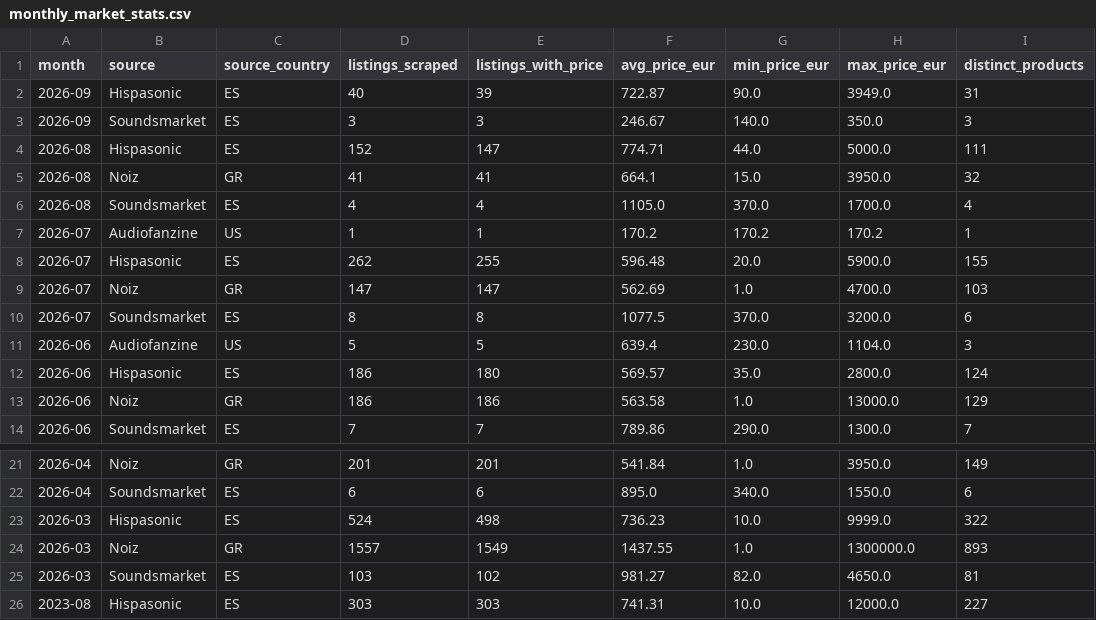
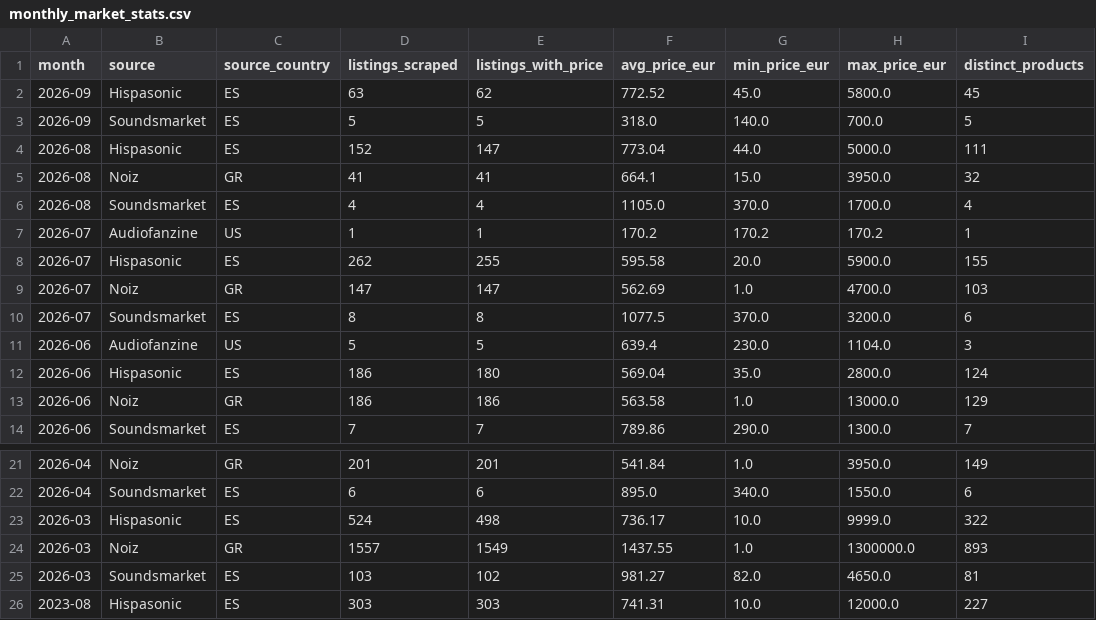
Before and after one commit to albertjimrod/eusynth-market-data, a CSV file: data/monthly_market_stats.csv, drawn as a sheet; only a part is shown, gaps mark what is left out.

```diff
--- a/data/monthly_market_stats.csv
+++ b/data/monthly_market_stats.csv
@@ -1,5 +1,5 @@
 month,source,source_country,listings_scraped,listings_with_price,avg_price_eur,min_price_eur,max_price_eur,distinct_products
-2026-09,Hispasonic,ES,40,39,722.87,90.0,3949.0,31
-2026-09,Soundsmarket,ES,3,3,246.67,140.0,350.0,3
-2026-08,Hispasonic,ES,152,147,774.71,44.0,5000.0,111
+2026-09,Hispasonic,ES,63,62,772.52,45.0,5800.0,45
+2026-09,Soundsmarket,ES,5,5,318.0,140.0,700.0,5
+2026-08,Hispasonic,ES,152,147,773.04,44.0,5000.0,111
 2026-08,Noiz,GR,41,41,664.1,15.0,3950.0,32
@@ -7,3 +7,3 @@ month,source,source_country,listings_scraped,listings_with_price,avg_price_eur,m
 2026-07,Audiofanzine,US,1,1,170.2,170.2,170.2,1
-2026-07,Hispasonic,ES,262,255,596.48,20.0,5900.0,155
+2026-07,Hispasonic,ES,262,255,595.58,20.0,5900.0,155
 2026-07,Noiz,GR,147,147,562.69,1.0,4700.0,103
@@ -11,3 +11,3 @@ month,source,source_country,listings_scraped,listings_with_price,avg_price_eur,m
 2026-06,Audiofanzine,US,5,5,639.4,230.0,1104.0,3
-2026-06,Hispasonic,ES,186,180,569.57,35.0,2800.0,124
+2026-06,Hispasonic,ES,186,180,569.04,35.0,2800.0,124
 2026-06,Noiz,GR,186,186,563.58,1.0,13000.0,129
@@ -22,3 +22,3 @@ month,source,source_country,listings_scraped,listings_with_price,avg_price_eur,m
 2026-04,Soundsmarket,ES,6,6,895.0,340.0,1550.0,6
-2026-03,Hispasonic,ES,524,498,736.23,10.0,9999.0,322
+2026-03,Hispasonic,ES,524,498,736.17,10.0,9999.0,322
 2026-03,Noiz,GR,1557,1549,1437.55,1.0,1300000.0,893
```
Also changed, not shown: data/fair_prices.csv, data/products.csv.
